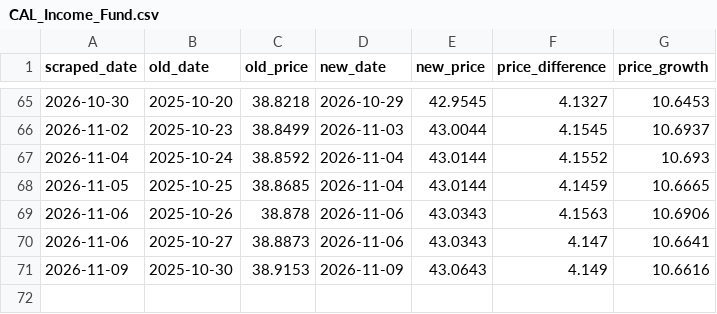
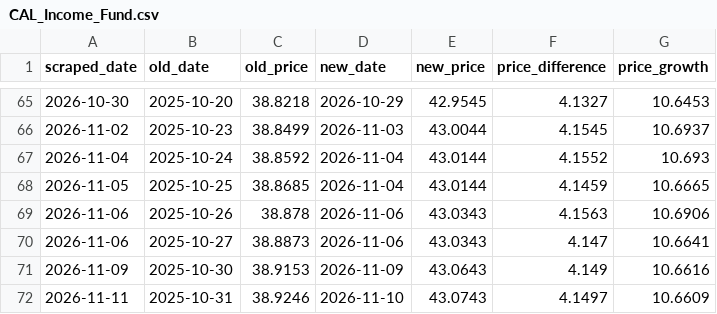
Before and after one commit to harith-abeysinghe/cal-fund-analysis, a CSV file: data/CAL_Income_Fund.csv, drawn as a sheet; only a part is shown, gaps mark what is left out; the diff names each change by its address in the sheet, - before the commit and + after, or states it on an @@ line.

```diff
--- a/data/CAL_Income_Fund.csv
+++ b/data/CAL_Income_Fund.csv
+row 72: 2026-11-11 | 2025-10-31 | 38.9246 | 2026-11-10 | 43.0743 | 4.1497 | 10.6609
```
Also changed, not shown: data/CAL_Fixed_Income_Opportunities_Fund.csv, data/Capital_Alliance_Gilt_Fund.csv, 3 other files.
